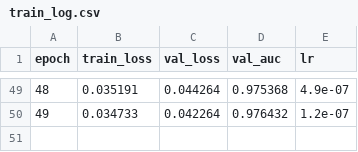
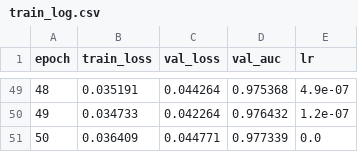
Before and after one commit to kolobee/uav_nav, a CSV file: experiments/20260526_092148_embedding/train_log.csv, drawn as a sheet; only a part is shown, gaps mark what is left out; the diff names each change by its address in the sheet, - before the commit and + after, or states it on an @@ line.

Commit message:
Stage 3 complete: EmbeddingHead trained (ROC AUC=0.983, Discriminability=8.46)

```diff
--- a/experiments/20260526_092148_embedding/train_log.csv
+++ b/experiments/20260526_092148_embedding/train_log.csv
+row 51: 50 | 0.036409 | 0.044771 | 0.977339 | 0.0
```
Also changed, not shown: 8 other files.
